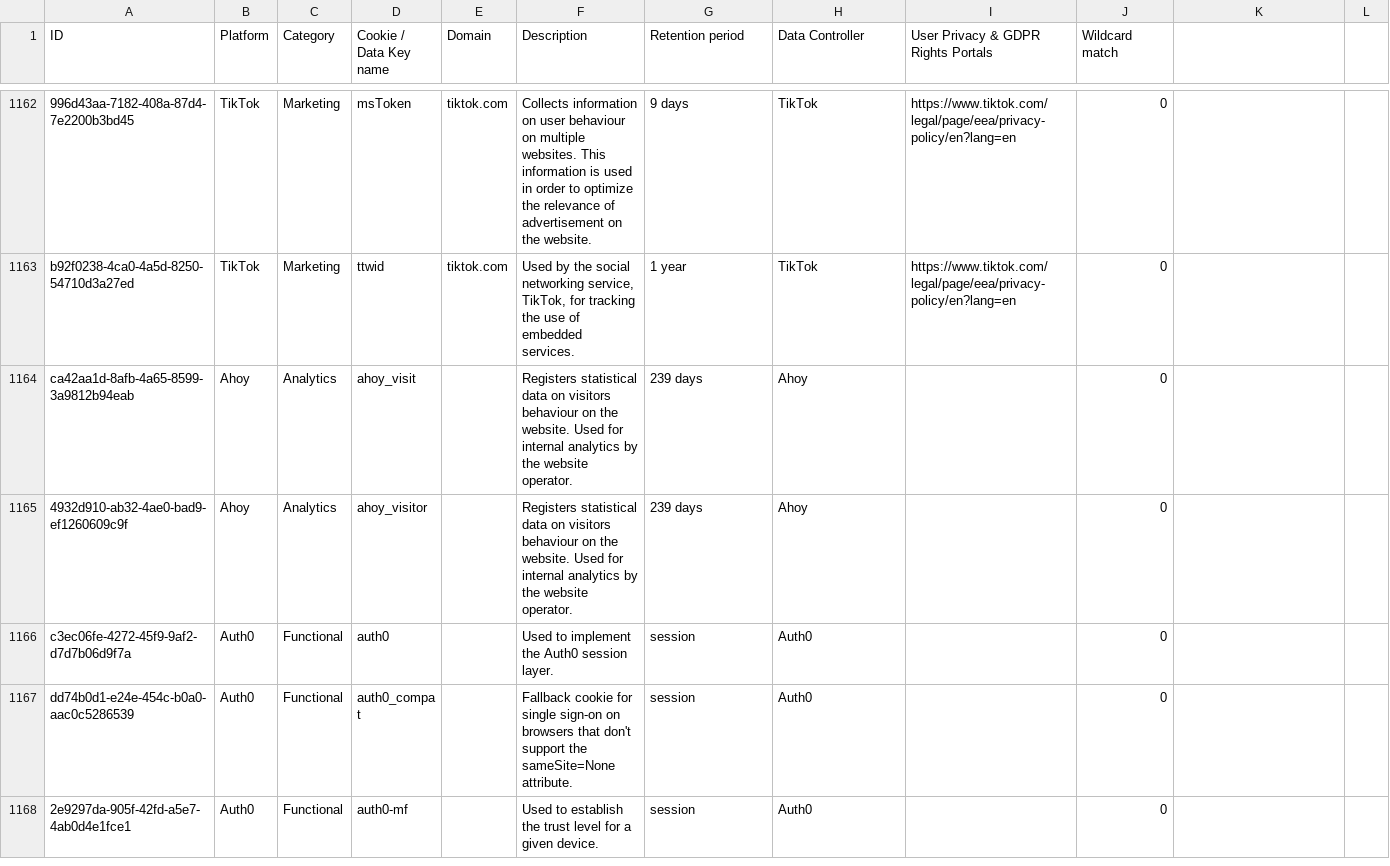
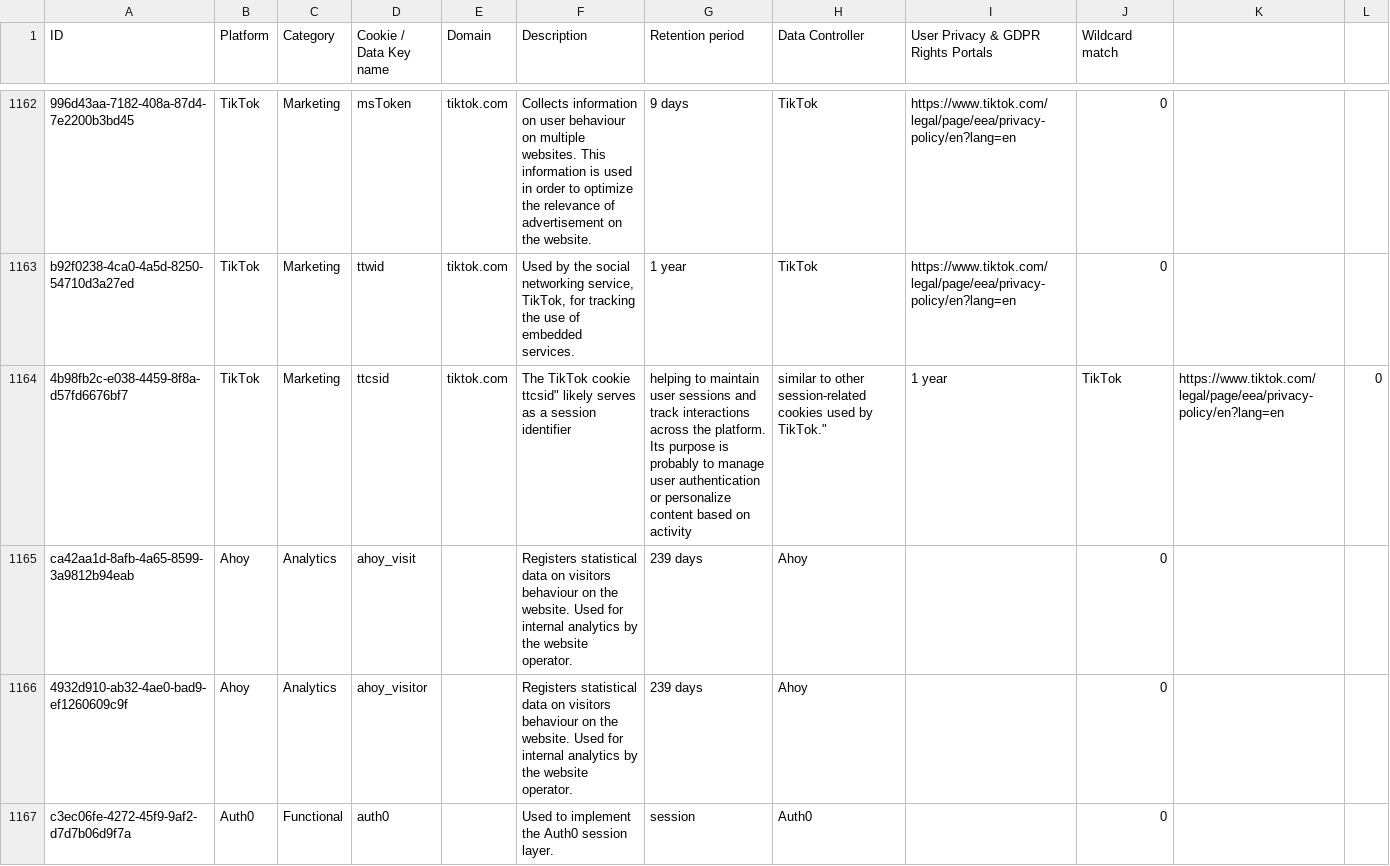
Before and after one commit to jkwakman/Open-Cookie-Database, a CSV file: open-cookie-database.csv, drawn as a sheet; only a part is shown, gaps mark what is left out; the shorter side is filled out with more unchanged rows; the diff names each change by its address in the sheet, - before the commit and + after, or states it on an @@ line.

Commit message:
Added TikTok cookie

```diff
--- a/open-cookie-database.csv
+++ b/open-cookie-database.csv
+row 1164: 4b98fb2c-e038-4459-8f8a-d57fd6676bf7 | TikTok | Marketing | ttcsid | tiktok.com | The TikTok cookie ttcsid" likely serves as a session identifier | helping to maintain user sessions and track interactions across the platform. Its purpose is probably to manage user authentication or personalize content based on activity | similar to other session-related cookies used by TikTok." | 1 year | TikTok | https://www.tiktok.com/legal/page/eea/privacy-policy/en?lang=en | 0
```
